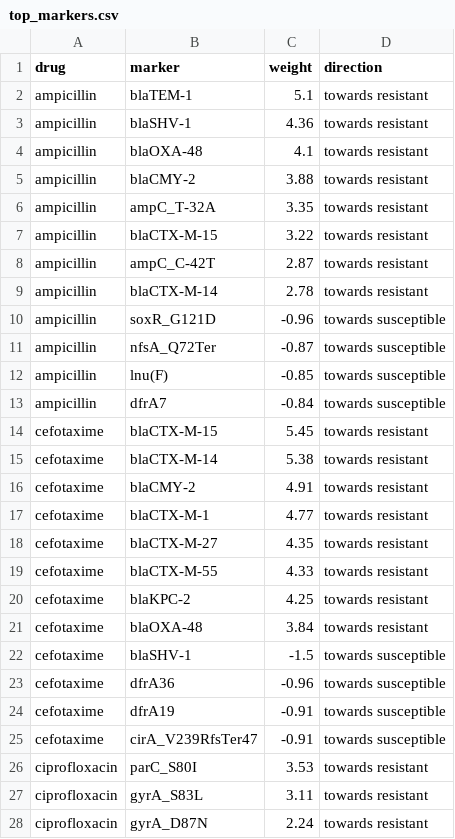
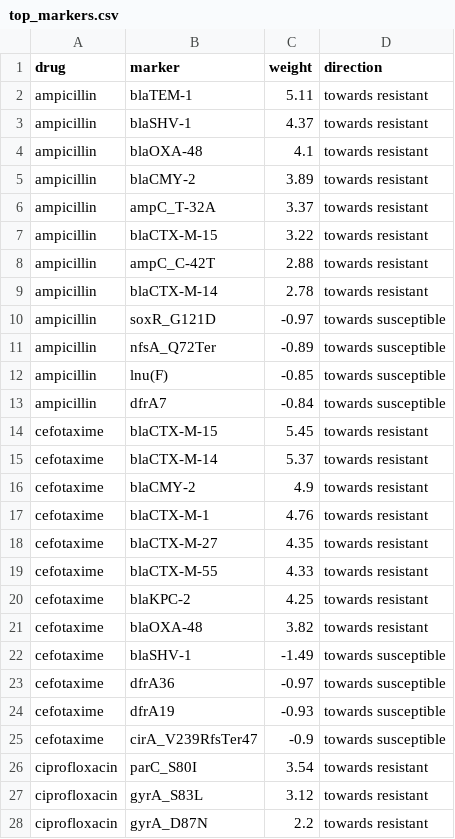
Before and after one commit to SaiRuthvik12/AMR-Genome-to-Antibiotic-Report, a CSV file: data/processed/top_markers.csv, drawn as a sheet; only a part is shown; the diff covers the shown part only.

```diff
--- a/data/processed/top_markers.csv
+++ b/data/processed/top_markers.csv
@@ -1,12 +1,12 @@
 drug,marker,weight,direction
-ampicillin,blaTEM-1,5.1,towards resistant
-ampicillin,blaSHV-1,4.36,towards resistant
+ampicillin,blaTEM-1,5.11,towards resistant
+ampicillin,blaSHV-1,4.37,towards resistant
 ampicillin,blaOXA-48,4.1,towards resistant
-ampicillin,blaCMY-2,3.88,towards resistant
-ampicillin,ampC_T-32A,3.35,towards resistant
+ampicillin,blaCMY-2,3.89,towards resistant
+ampicillin,ampC_T-32A,3.37,towards resistant
 ampicillin,blaCTX-M-15,3.22,towards resistant
-ampicillin,ampC_C-42T,2.87,towards resistant
+ampicillin,ampC_C-42T,2.88,towards resistant
 ampicillin,blaCTX-M-14,2.78,towards resistant
-ampicillin,soxR_G121D,-0.96,towards susceptible
-ampicillin,nfsA_Q72Ter,-0.87,towards susceptible
+ampicillin,soxR_G121D,-0.97,towards susceptible
+ampicillin,nfsA_Q72Ter,-0.89,towards susceptible
 ampicillin,lnu(F),-0.85,towards susceptible
@@ -14,5 +14,5 @@ ampicillin,dfrA7,-0.84,towards susceptible
 cefotaxime,blaCTX-M-15,5.45,towards resistant
-cefotaxime,blaCTX-M-14,5.38,towards resistant
-cefotaxime,blaCMY-2,4.91,towards resistant
-cefotaxime,blaCTX-M-1,4.77,towards resistant
+cefotaxime,blaCTX-M-14,5.37,towards resistant
+cefotaxime,blaCMY-2,4.9,towards resistant
+cefotaxime,blaCTX-M-1,4.76,towards resistant
 cefotaxime,blaCTX-M-27,4.35,towards resistant
@@ -20,9 +20,9 @@ cefotaxime,blaCTX-M-55,4.33,towards resistant
 cefotaxime,blaKPC-2,4.25,towards resistant
-cefotaxime,blaOXA-48,3.84,towards resistant
-cefotaxime,blaSHV-1,-1.5,towards susceptible
-cefotaxime,dfrA36,-0.96,towards susceptible
-cefotaxime,dfrA19,-0.91,towards susceptible
-cefotaxime,cirA_V239RfsTer47,-0.91,towards susceptible
-ciprofloxacin,parC_S80I,3.53,towards resistant
-ciprofloxacin,gyrA_S83L,3.11,towards resistant
-ciprofloxacin,gyrA_D87N,2.24,towards resistant
+cefotaxime,blaOXA-48,3.82,towards resistant
+cefotaxime,blaSHV-1,-1.49,towards susceptible
+cefotaxime,dfrA36,-0.97,towards susceptible
+cefotaxime,dfrA19,-0.93,towards susceptible
+cefotaxime,cirA_V239RfsTer47,-0.9,towards susceptible
+ciprofloxacin,parC_S80I,3.54,towards resistant
+ciprofloxacin,gyrA_S83L,3.12,towards resistant
+ciprofloxacin,gyrA_D87N,2.2,towards resistant
```
Also changed, not shown: 1 added row, 1 removed row and 28 edited cells elsewhere in this file, 18 other files.
